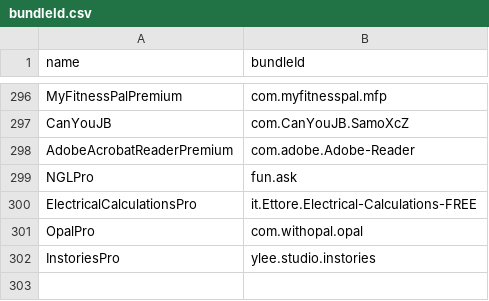
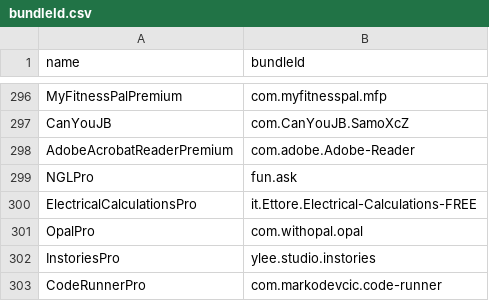
Before and after one commit to Neoncat-OG/TrollStore-IPAs, a CSV file: bundleId.csv, drawn as a sheet; only a part is shown, gaps mark what is left out; the diff names each change by its address in the sheet, - before the commit and + after, or states it on an @@ line.

```diff
--- a/bundleId.csv
+++ b/bundleId.csv
+row 303: CodeRunnerPro | com.markodevcic.code-runner
```
Also changed, not shown: 3 other files.
